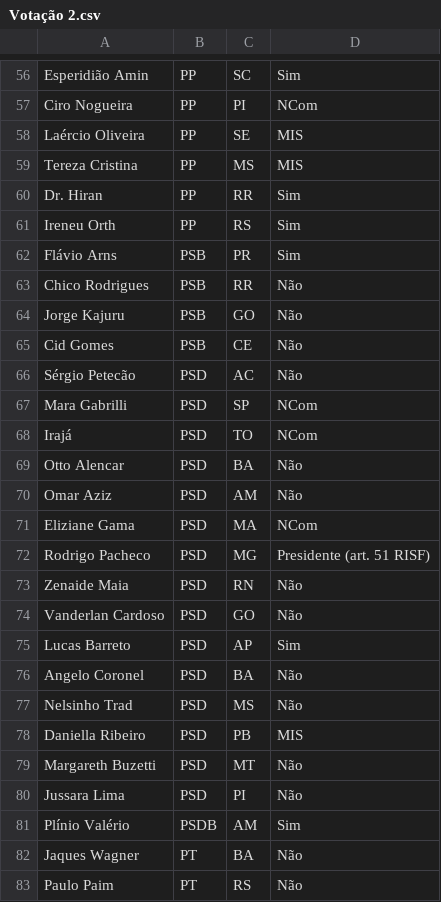
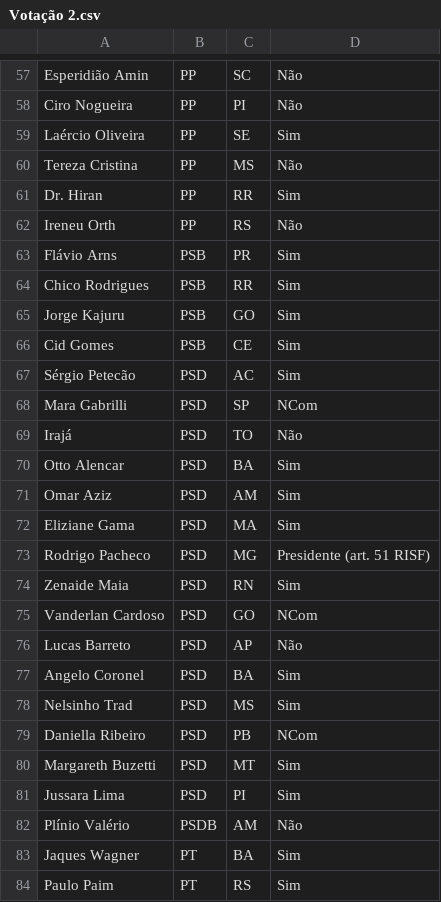
Before and after one commit to Capoto/Comparador-de-Textos, a CSV file: Votação 2.csv, drawn as a sheet; only a part is shown, gaps mark what is left out; addresses are those after the commit; the diff covers the shown part only; the diff names each change by its address in the sheet, - before the commit and + after, or states it on an @@ line.

```diff
--- a/Votação 2.csv
+++ b/Votação 2.csv
-D57: Sim
+D57: Não
-D58: NCom
+D58: Não
-D59: MIS
+D59: Sim
-D60: MIS
+D60: Não
-D62: Sim
+D62: Não
-D64:D67: Não
+D64:D67: Sim
-D69: NCom
+D69: Não
-D70:D71: Não
+D70:D71: Sim
-D72: NCom
+D72: Sim
-D74: Não
+D74: Sim
-D75: Não
+D75: NCom
-D76: Sim
+D76: Não
-D77:D78: Não
+D77:D78: Sim
-D79: MIS
+D79: NCom
-D80:D81: Não
+D80:D81: Sim
-D82: Sim
+D82: Não
-D83:D84: Não
+D83:D84: Sim
```
Also changed, not shown: 1 added row and 60 edited cells elsewhere in this file, Votação 1.csv, Votação 3.csv, 7 other files.
